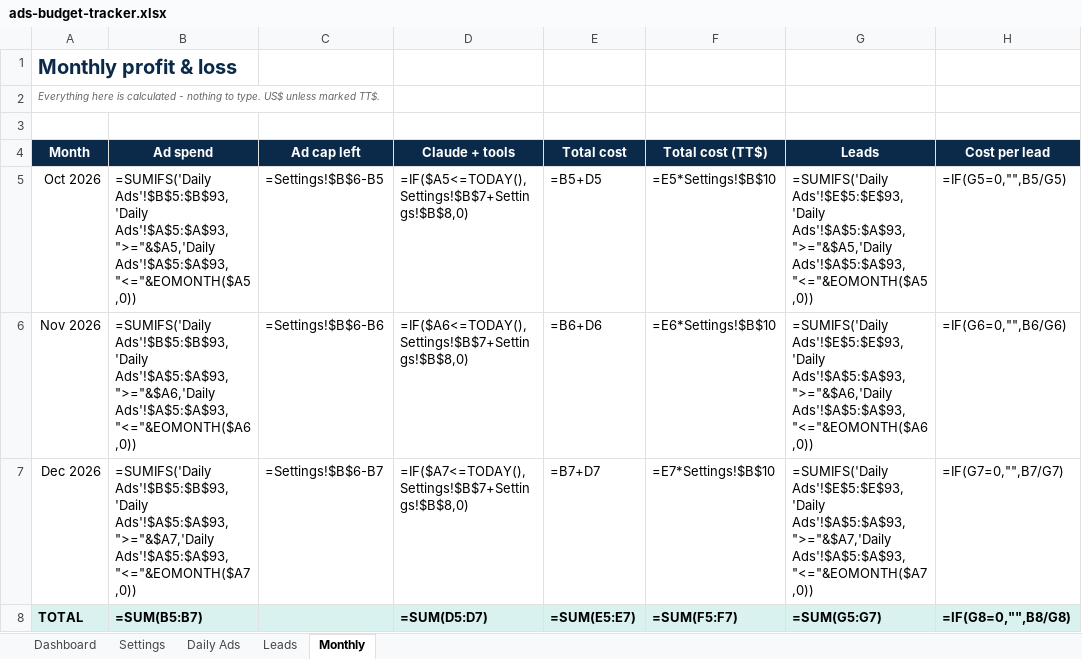
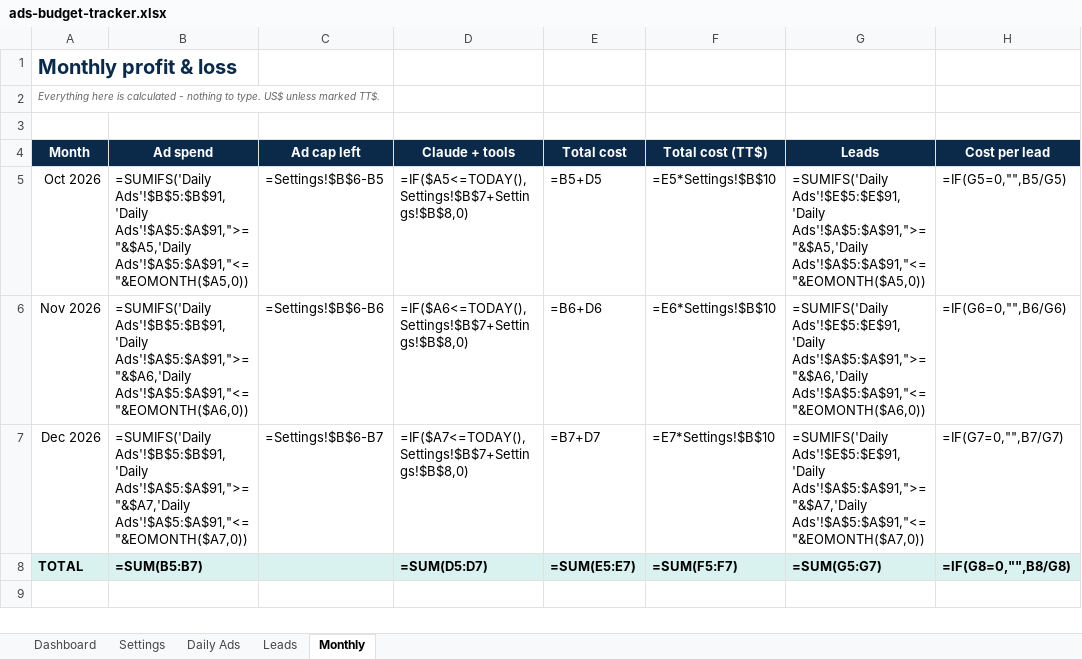
Before and after one commit to werty573/scaling-potato, an Excel workbook: ads-budget-tracker.xlsx, sheet Monthly, drawn as a sheet; only a part is shown; values as stored, in another font and other column widths than the file's, no borders; formulas without a stored value are shown as written; conditional formats not drawn; the diff names each change by its address in the sheet, - before the commit and + after, or states it on an @@ line.

```diff
--- a/ads-budget-tracker.xlsx (sheet Monthly)
+++ b/ads-budget-tracker.xlsx (sheet Monthly)
-B5 (Ad spend): =SUMIFS('Daily Ads'!$B$5:$B$93,'Daily Ads'!$A$5:$A$93,">="&$A5,'Daily Ads'!$A$5:$A$93,"<="&EOMONTH($A5,0))
+B5 (Ad spend): =SUMIFS('Daily Ads'!$B$5:$B$91,'Daily Ads'!$A$5:$A$91,">="&$A5,'Daily Ads'!$A$5:$A$91,"<="&EOMONTH($A5,0))
-G5 (Leads): =SUMIFS('Daily Ads'!$E$5:$E$93,'Daily Ads'!$A$5:$A$93,">="&$A5,'Daily Ads'!$A$5:$A$93,"<="&EOMONTH($A5,0))
+G5 (Leads): =SUMIFS('Daily Ads'!$E$5:$E$91,'Daily Ads'!$A$5:$A$91,">="&$A5,'Daily Ads'!$A$5:$A$91,"<="&EOMONTH($A5,0))
-B6 (Ad spend): =SUMIFS('Daily Ads'!$B$5:$B$93,'Daily Ads'!$A$5:$A$93,">="&$A6,'Daily Ads'!$A$5:$A$93,"<="&EOMONTH($A6,0))
+B6 (Ad spend): =SUMIFS('Daily Ads'!$B$5:$B$91,'Daily Ads'!$A$5:$A$91,">="&$A6,'Daily Ads'!$A$5:$A$91,"<="&EOMONTH($A6,0))
-G6 (Leads): =SUMIFS('Daily Ads'!$E$5:$E$93,'Daily Ads'!$A$5:$A$93,">="&$A6,'Daily Ads'!$A$5:$A$93,"<="&EOMONTH($A6,0))
+G6 (Leads): =SUMIFS('Daily Ads'!$E$5:$E$91,'Daily Ads'!$A$5:$A$91,">="&$A6,'Daily Ads'!$A$5:$A$91,"<="&EOMONTH($A6,0))
-B7 (Ad spend): =SUMIFS('Daily Ads'!$B$5:$B$93,'Daily Ads'!$A$5:$A$93,">="&$A7,'Daily Ads'!$A$5:$A$93,"<="&EOMONTH($A7,0))
+B7 (Ad spend): =SUMIFS('Daily Ads'!$B$5:$B$91,'Daily Ads'!$A$5:$A$91,">="&$A7,'Daily Ads'!$A$5:$A$91,"<="&EOMONTH($A7,0))
-G7 (Leads): =SUMIFS('Daily Ads'!$E$5:$E$93,'Daily Ads'!$A$5:$A$93,">="&$A7,'Daily Ads'!$A$5:$A$93,"<="&EOMONTH($A7,0))
+G7 (Leads): =SUMIFS('Daily Ads'!$E$5:$E$91,'Daily Ads'!$A$5:$A$91,">="&$A7,'Daily Ads'!$A$5:$A$91,"<="&EOMONTH($A7,0))
```
Also changed, not shown: sheet Daily Ads, sheet Dashboard, sheet Settings.
